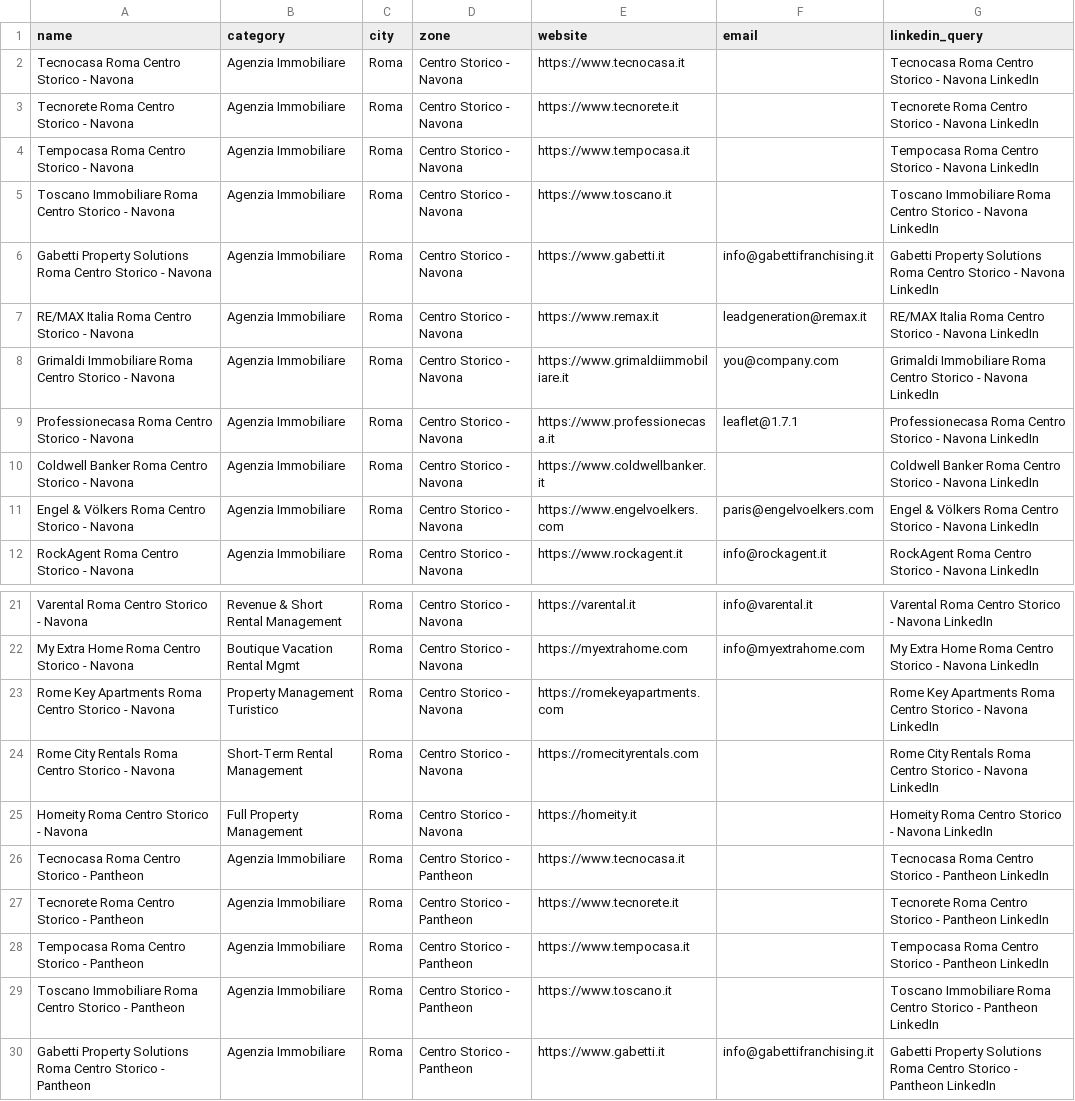
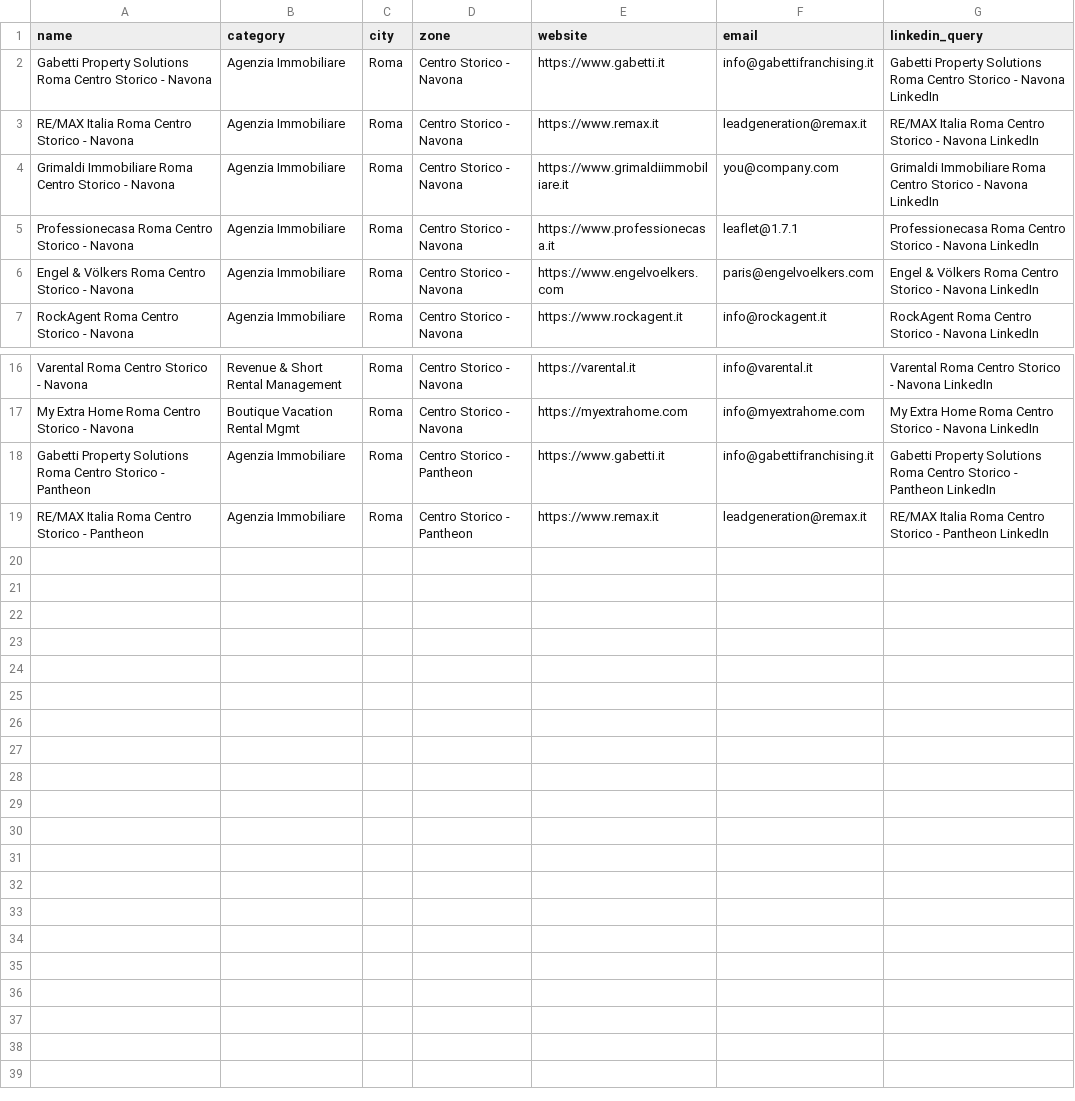
Before and after one commit to FR-Immobiliare/fotoroma-linkedin-autopilot, a CSV file: data/enriched_contacts.csv, drawn as a sheet; only a part is shown, gaps mark what is left out; the shorter side is filled out with more unchanged rows; the diff names each change by its address in the sheet, - before the commit and + after, or states it on an @@ line.

```diff
--- a/data/enriched_contacts.csv
+++ b/data/enriched_contacts.csv
-row 2: Tecnocasa Roma Centro Storico - Navona | Agenzia Immobiliare | Roma | Centro Storico - Navona | https://www.tecnocasa.it |  | Tecnocasa Roma Centro Storico - Navona LinkedIn
-row 3: Tecnorete Roma Centro Storico - Navona | Agenzia Immobiliare | Roma | Centro Storico - Navona | https://www.tecnorete.it |  | Tecnorete Roma Centro Storico - Navona LinkedIn
-row 4: Tempocasa Roma Centro Storico - Navona | Agenzia Immobiliare | Roma | Centro Storico - Navona | https://www.tempocasa.it |  | Tempocasa Roma Centro Storico - Navona LinkedIn
-row 5: Toscano Immobiliare Roma Centro Storico - Navona | Agenzia Immobiliare | Roma | Centro Storico - Navona | https://www.toscano.it |  | Toscano Immobiliare Roma Centro Storico - Navona LinkedIn
-row 10: Coldwell Banker Roma Centro Storico - Navona | Agenzia Immobiliare | Roma | Centro Storico - Navona | https://www.coldwellbanker.it |  | Coldwell Banker Roma Centro Storico - Navona LinkedIn
-row 23: Rome Key Apartments Roma Centro Storico - Navona | Property Management Turistico | Roma | Centro Storico - Navona | https://romekeyapartments.com |  | Rome Key Apartments Roma Centro Storico - Navona LinkedIn
-row 24: Rome City Rentals Roma Centro Storico - Navona | Short-Term Rental Management | Roma | Centro Storico - Navona | https://romecityrentals.com |  | Rome City Rentals Roma Centro Storico - Navona LinkedIn
-row 25: Homeity Roma Centro Storico - Navona | Full Property Management | Roma | Centro Storico - Navona | https://homeity.it |  | Homeity Roma Centro Storico - Navona LinkedIn
-row 26: Tecnocasa Roma Centro Storico - Pantheon | Agenzia Immobiliare | Roma | Centro Storico - Pantheon | https://www.tecnocasa.it |  | Tecnocasa Roma Centro Storico - Pantheon LinkedIn
-row 27: Tecnorete Roma Centro Storico - Pantheon | Agenzia Immobiliare | Roma | Centro Storico - Pantheon | https://www.tecnorete.it |  | Tecnorete Roma Centro Storico - Pantheon LinkedIn
-row 28: Tempocasa Roma Centro Storico - Pantheon | Agenzia Immobiliare | Roma | Centro Storico - Pantheon | https://www.tempocasa.it |  | Tempocasa Roma Centro Storico - Pantheon LinkedIn
-row 29: Toscano Immobiliare Roma Centro Storico - Pantheon | Agenzia Immobiliare | Roma | Centro Storico - Pantheon | https://www.toscano.it |  | Toscano Immobiliare Roma Centro Storico - Pantheon LinkedIn
```
Also changed, not shown: 6 other files.
